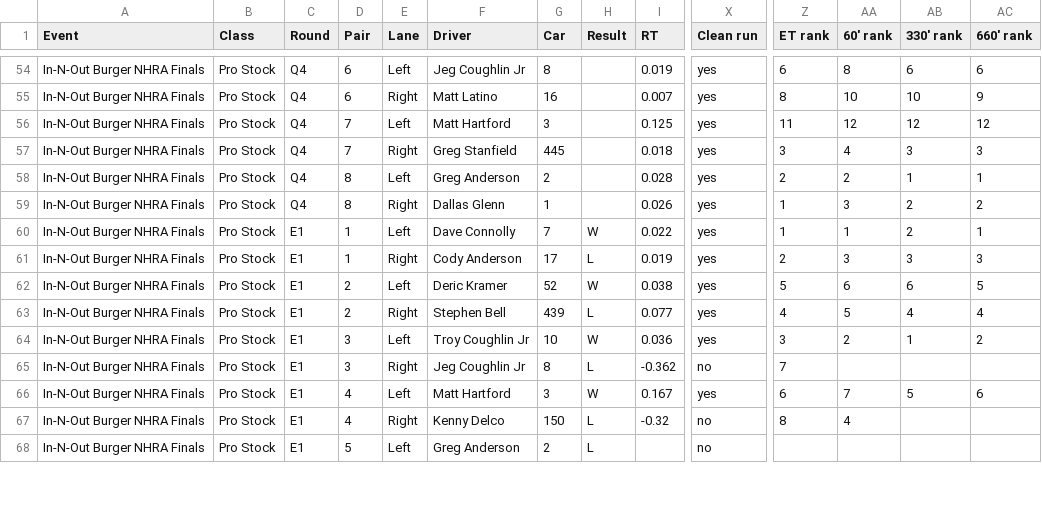
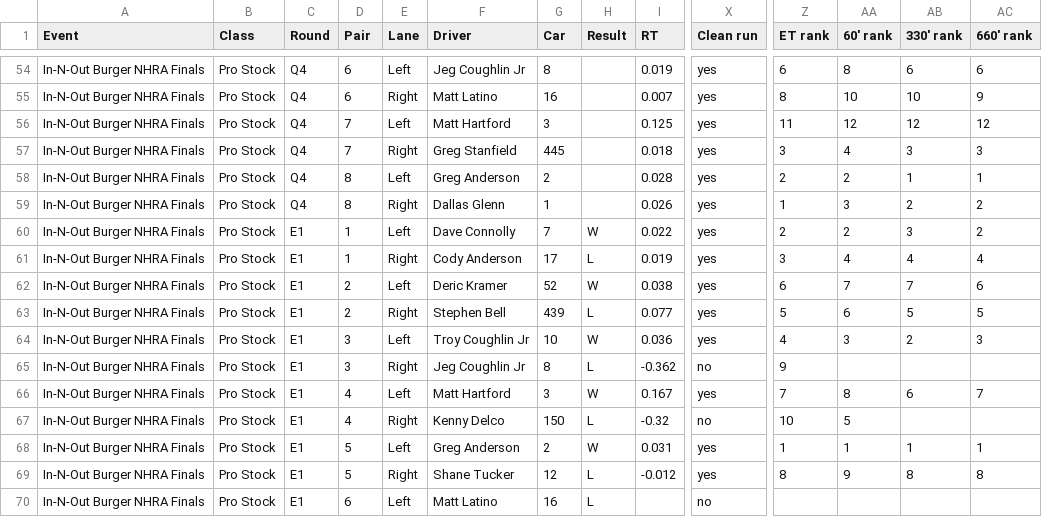
Before and after one commit to wes-buck/di-incrementals, a CSV file: events/2026-nhra-finals/pro-stock/DI-Incrementals-2026-nhra-finals-pro-stock.csv, drawn as a sheet; only a part is shown, gaps mark what is left out; addresses are those after the commit; rows hold the shown columns only; the diff covers the shown part only; the diff names each change by its address in the sheet, - before the commit and + after, or states it on an @@ line.

Commit message:
Update: In-N-Out Burger NHRA Finals | Top Fuel Q1,Q2,Q3,E1; Funny Car Q1,Q2,Q3,E1; Pro Stock Q1,Q2,Q3,Q4,E1; Pro Stock Motorcycle Q1,Q2,Q3,Q4,E1

```diff
--- a/events/2026-nhra-finals/pro-stock/DI-Incrementals-2026-nhra-finals-pro-stock.csv
+++ b/events/2026-nhra-finals/pro-stock/DI-Incrementals-2026-nhra-finals-pro-stock.csv
-Z60 (ET rank): 1
+Z60 (ET rank): 2
-AA60 (60' rank): 1
+AA60 (60' rank): 2
-AB60 (330' rank): 2
+AB60 (330' rank): 3
-AC60 (660' rank): 1
+AC60 (660' rank): 2
-Z61 (ET rank): 2
+Z61 (ET rank): 3
-AA61 (60' rank): 3
+AA61 (60' rank): 4
-AB61 (330' rank): 3
+AB61 (330' rank): 4
-AC61 (660' rank): 3
+AC61 (660' rank): 4
-Z62 (ET rank): 5
+Z62 (ET rank): 6
-AA62 (60' rank): 6
+AA62 (60' rank): 7
-AB62 (330' rank): 6
+AB62 (330' rank): 7
-AC62 (660' rank): 5
+AC62 (660' rank): 6
-Z63 (ET rank): 4
+Z63 (ET rank): 5
-AA63 (60' rank): 5
+AA63 (60' rank): 6
-AB63 (330' rank): 4
+AB63 (330' rank): 5
-AC63 (660' rank): 4
+AC63 (660' rank): 5
-Z64 (ET rank): 3
+Z64 (ET rank): 4
-AA64 (60' rank): 2
+AA64 (60' rank): 3
-AB64 (330' rank): 1
+AB64 (330' rank): 2
-AC64 (660' rank): 2
+AC64 (660' rank): 3
-Z65 (ET rank): 7
+Z65 (ET rank): 9
-Z66 (ET rank): 6
+Z66 (ET rank): 7
-AA66 (60' rank): 7
+AA66 (60' rank): 8
-AB66 (330' rank): 5
+AB66 (330' rank): 6
-AC66 (660' rank): 6
+AC66 (660' rank): 7
-Z67 (ET rank): 8
+Z67 (ET rank): 10
-AA67 (60' rank): 4
+AA67 (60' rank): 5
+row 68: In-N-Out Burger NHRA Finals | Pro Stock | E1 | 5 | Left | Greg Anderson | 2 | W | 0.031 | yes | 1 | 1 | 1 | 1
+row 69: In-N-Out Burger NHRA Finals | Pro Stock | E1 | 5 | Right | Shane Tucker | 12 | L | -0.012 | yes | 8 | 9 | 8 | 8
-D70 (Pair): 5
+D70 (Pair): 6
-F70 (Driver): Greg Anderson
+F70 (Driver): Matt Latino
-G70 (Car): 2
+G70 (Car): 16
```
Also changed, not shown: 3 edited cells elsewhere in this file, pro-stock/DI-Incrementals-2026-nhra-finals-pro-stock.csv, 13 other files.
